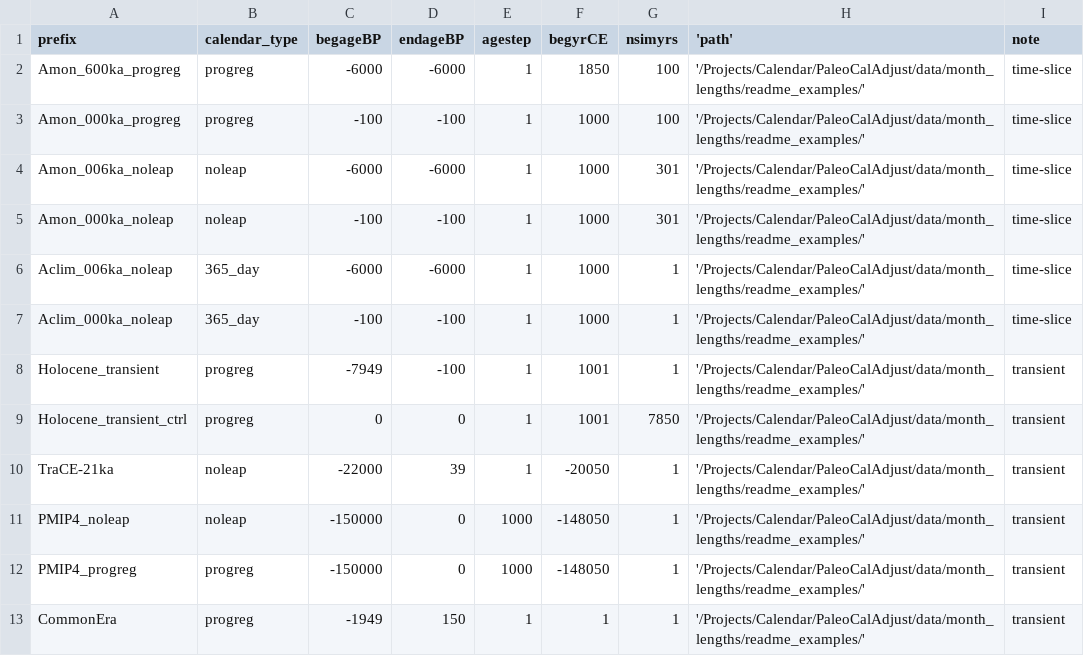
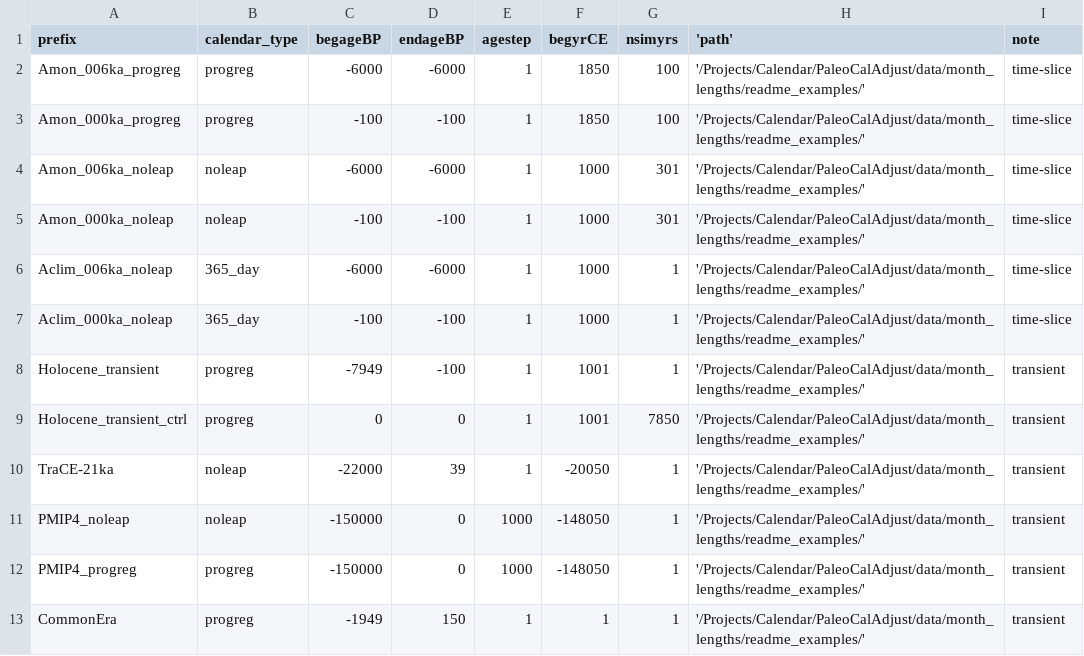
Before and after one commit to pjbartlein/PaleoCalAdjust, a CSV file: data/month_lengths/readme_examples/month_length_info_readme_examples.csv, drawn as a sheet.

```diff
--- a/data/month_lengths/readme_examples/month_length_info_readme_examples.csv
+++ b/data/month_lengths/readme_examples/month_length_info_readme_examples.csv
@@ -1,4 +1,4 @@
 prefix,calendar_type,begageBP,endageBP,agestep,begyrCE,nsimyrs,'path',note
-Amon_600ka_progreg,progreg,-6000,-6000,1,1850,100,'/Projects/Calendar/PaleoCalAdjust/data/month_lengths/readme_examples/',time-slice
-Amon_000ka_progreg,progreg,-100,-100,1,1000,100,'/Projects/Calendar/PaleoCalAdjust/data/month_lengths/readme_examples/',time-slice
+Amon_006ka_progreg,progreg,-6000,-6000,1,1850,100,'/Projects/Calendar/PaleoCalAdjust/data/month_lengths/readme_examples/',time-slice
+Amon_000ka_progreg,progreg,-100,-100,1,1850,100,'/Projects/Calendar/PaleoCalAdjust/data/month_lengths/readme_examples/',time-slice
 Amon_006ka_noleap,noleap,-6000,-6000,1,1000,301,'/Projects/Calendar/PaleoCalAdjust/data/month_lengths/readme_examples/',time-slice
```
Also changed, not shown: data/month_lengths/readme_examples/Amon_000ka_progreg_cal_progreg_imonlen.csv, data/month_lengths/readme_examples/Amon_000ka_progreg_cal_progreg_rmonlen.csv, 2 other files.
